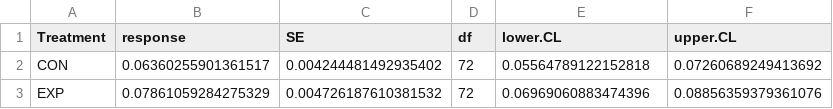
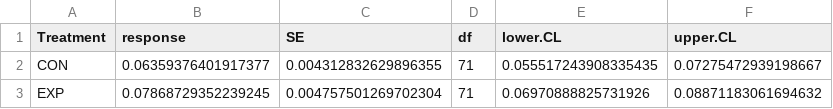
Before and after one commit to Matah33/PNG-Exclosure, a CSV file: data/output/herbivory_pairwise_Treatment_emmeans.csv, drawn as a sheet.

```diff
--- a/data/output/herbivory_pairwise_Treatment_emmeans.csv
+++ b/data/output/herbivory_pairwise_Treatment_emmeans.csv
@@ -1,3 +1,3 @@
 Treatment,response,SE,df,lower.CL,upper.CL
-CON,0.06360255901361517,0.004244481492935402,72,0.05564789122152818,0.07260689249413692
-EXP,0.07861059284275329,0.004726187610381532,72,0.06969060883474396,0.08856359379361076
+CON,0.06359376401917377,0.004312832629896355,71,0.055517243908335435,0.07275472939198667
+EXP,0.07868729352239245,0.004757501269702304,71,0.06970888825731926,0.08871183061694632
```
Also changed, not shown: data/output/dataset_fin.csv, data/output/herbivory_damage_model_result.csv, 14 other files.
